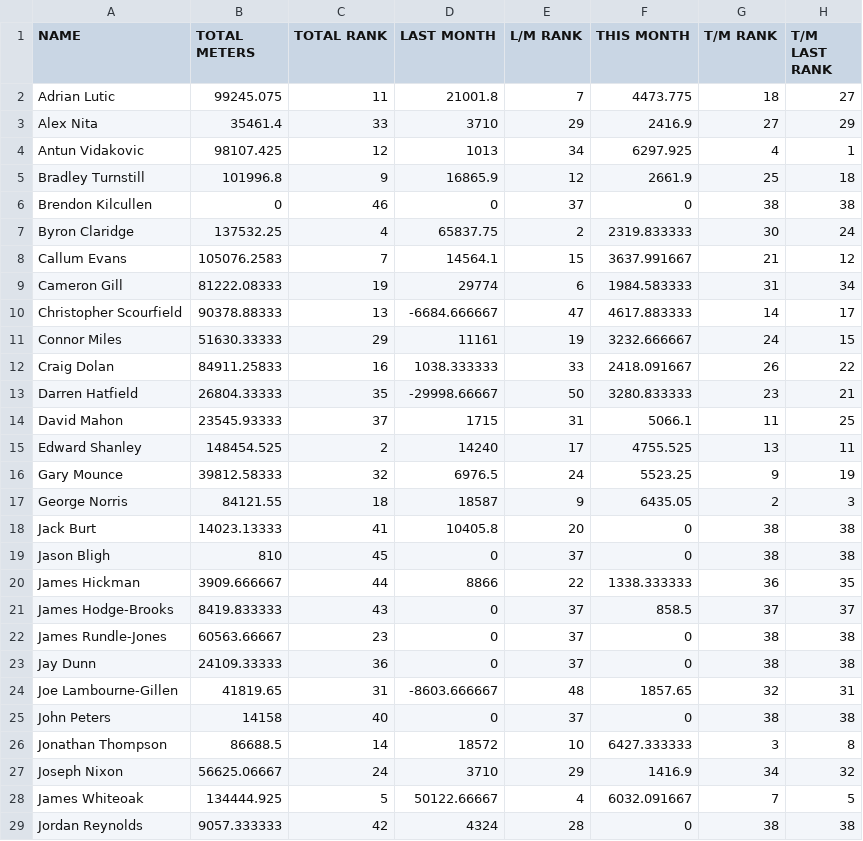
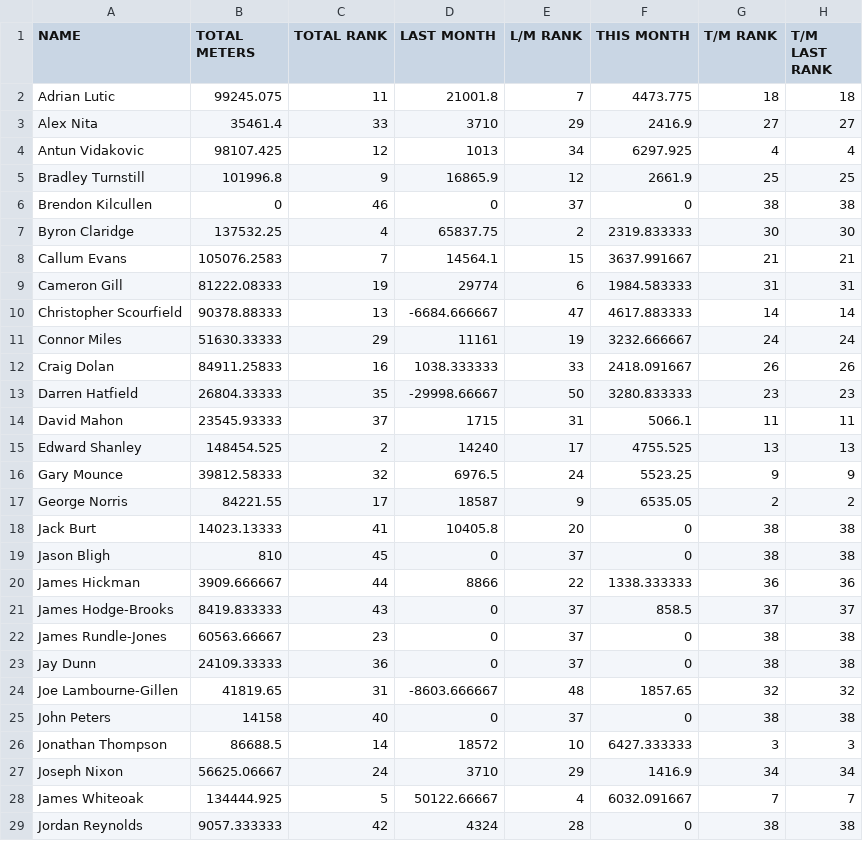
Before and after one commit to HeWearsSpandex/apps, a CSV file: bonus-metres/data/actual_distances.csv, drawn as a sheet; only a part is shown; the diff covers the shown part only.

Commit message:
Update distances via VBA

```diff
--- a/bonus-metres/data/actual_distances.csv
+++ b/bonus-metres/data/actual_distances.csv
@@ -1,21 +1,21 @@
 NAME,TOTAL METERS,TOTAL RANK,LAST MONTH,L/M RANK,THIS MONTH,T/M RANK,T/M LAST RANK
-Adrian Lutic,99245.075,11,21001.8,7,4473.775,18,27
-Alex Nita,35461.4,33,3710,29,2416.9,27,29
-Antun Vidakovic,98107.425,12,1013,34,6297.925,4,1
-Bradley Turnstill,101996.8,9,16865.9,12,2661.9,25,18
+Adrian Lutic,99245.075,11,21001.8,7,4473.775,18,18
+Alex Nita,35461.4,33,3710,29,2416.9,27,27
+Antun Vidakovic,98107.425,12,1013,34,6297.925,4,4
+Bradley Turnstill,101996.8,9,16865.9,12,2661.9,25,25
 Brendon Kilcullen,0,46,0,37,0,38,38
-Byron Claridge,137532.25,4,65837.75,2,2319.833333,30,24
-Callum Evans,105076.2583,7,14564.1,15,3637.991667,21,12
-Cameron Gill,81222.08333,19,29774,6,1984.583333,31,34
-Christopher Scourfield,90378.88333,13,-6684.666667,47,4617.883333,14,17
-Connor Miles,51630.33333,29,11161,19,3232.666667,24,15
-Craig Dolan,84911.25833,16,1038.333333,33,2418.091667,26,22
-Darren Hatfield,26804.33333,35,-29998.66667,50,3280.833333,23,21
-David Mahon,23545.93333,37,1715,31,5066.1,11,25
-Edward Shanley,148454.525,2,14240,17,4755.525,13,11
-Gary Mounce,39812.58333,32,6976.5,24,5523.25,9,19
-George Norris,84121.55,18,18587,9,6435.05,2,3
+Byron Claridge,137532.25,4,65837.75,2,2319.833333,30,30
+Callum Evans,105076.2583,7,14564.1,15,3637.991667,21,21
+Cameron Gill,81222.08333,19,29774,6,1984.583333,31,31
+Christopher Scourfield,90378.88333,13,-6684.666667,47,4617.883333,14,14
+Connor Miles,51630.33333,29,11161,19,3232.666667,24,24
+Craig Dolan,84911.25833,16,1038.333333,33,2418.091667,26,26
+Darren Hatfield,26804.33333,35,-29998.66667,50,3280.833333,23,23
+David Mahon,23545.93333,37,1715,31,5066.1,11,11
+Edward Shanley,148454.525,2,14240,17,4755.525,13,13
+Gary Mounce,39812.58333,32,6976.5,24,5523.25,9,9
+George Norris,84221.55,17,18587,9,6535.05,2,2
 Jack Burt,14023.13333,41,10405.8,20,0,38,38
 Jason Bligh,810,45,0,37,0,38,38
-James Hickman,3909.666667,44,8866,22,1338.333333,36,35
+James Hickman,3909.666667,44,8866,22,1338.333333,36,36
 James Hodge-Brooks,8419.833333,43,0,37,858.5,37,37
@@ -23,7 +23,7 @@ James Rundle-Jones,60563.66667,23,0,37,0,38,38
 Jay Dunn,24109.33333,36,0,37,0,38,38
-Joe Lambourne-Gillen,41819.65,31,-8603.666667,48,1857.65,32,31
+Joe Lambourne-Gillen,41819.65,31,-8603.666667,48,1857.65,32,32
 John Peters,14158,40,0,37,0,38,38
-Jonathan Thompson,86688.5,14,18572,10,6427.333333,3,8
-Joseph Nixon,56625.06667,24,3710,29,1416.9,34,32
-James Whiteoak,134444.925,5,50122.66667,4,6032.091667,7,5
+Jonathan Thompson,86688.5,14,18572,10,6427.333333,3,3
+Joseph Nixon,56625.06667,24,3710,29,1416.9,34,34
+James Whiteoak,134444.925,5,50122.66667,4,6032.091667,7,7
 Jordan Reynolds,9057.333333,42,4324,28,0,38,38
```
Also changed, not shown: 19 edited cells elsewhere in this file.
